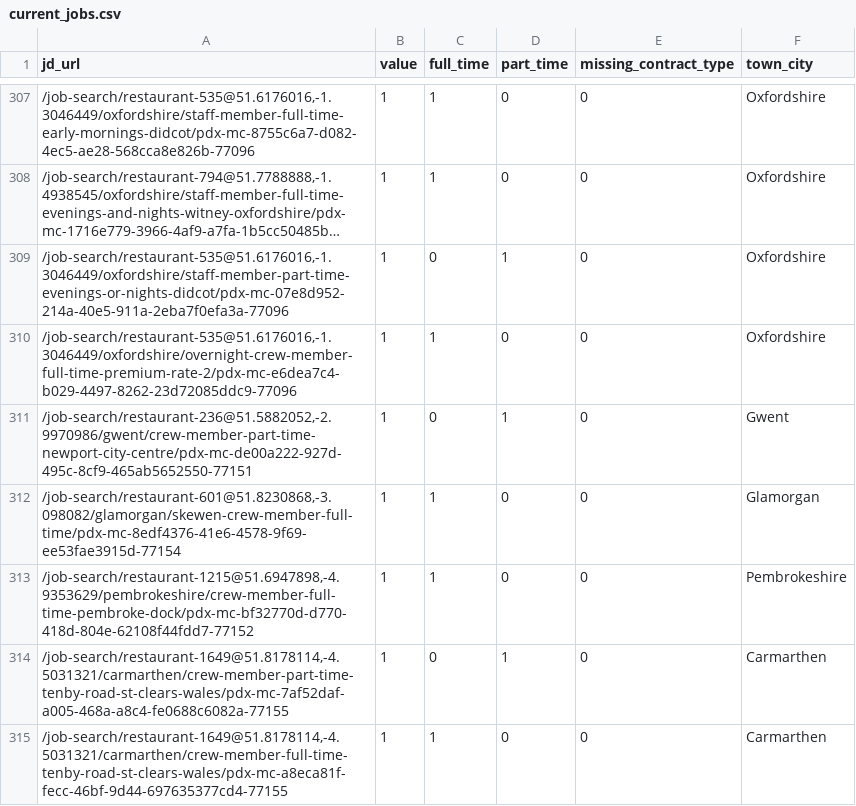
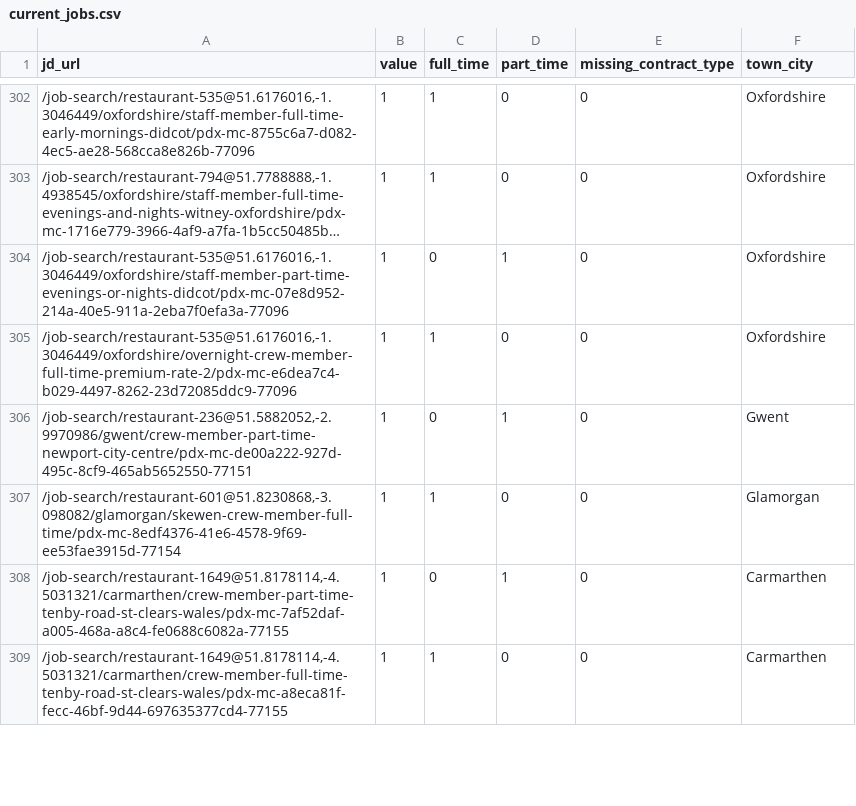
Before and after one commit to aaronisaacs-glitch/mcdonalds-job-tracker, a CSV file: current_jobs.csv, drawn as a sheet; only a part is shown, gaps mark what is left out; long unchanged cells end in …; removed rows and columns are numbered as before the commit, all else as after; the diff covers the shown part only; the diff names each change by its address in the sheet, - before the commit and + after, or states it on an @@ line.

```diff
--- a/current_jobs.csv
+++ b/current_jobs.csv
-row 313: /job-search/restaurant-1215@51.6947898,-4.9353629/pembrokeshire/crew-member-full-time-pembroke-dock/pdx-mc-bf32770d-d770-418d-804e-62108f44fdd7-77152 | 1 | 1 | 0 | 0 | Pembrokeshire
```
Also changed, not shown: 7 added rows, 15 removed rows and 8 moved rows elsewhere in this file, job_counts.csv.
